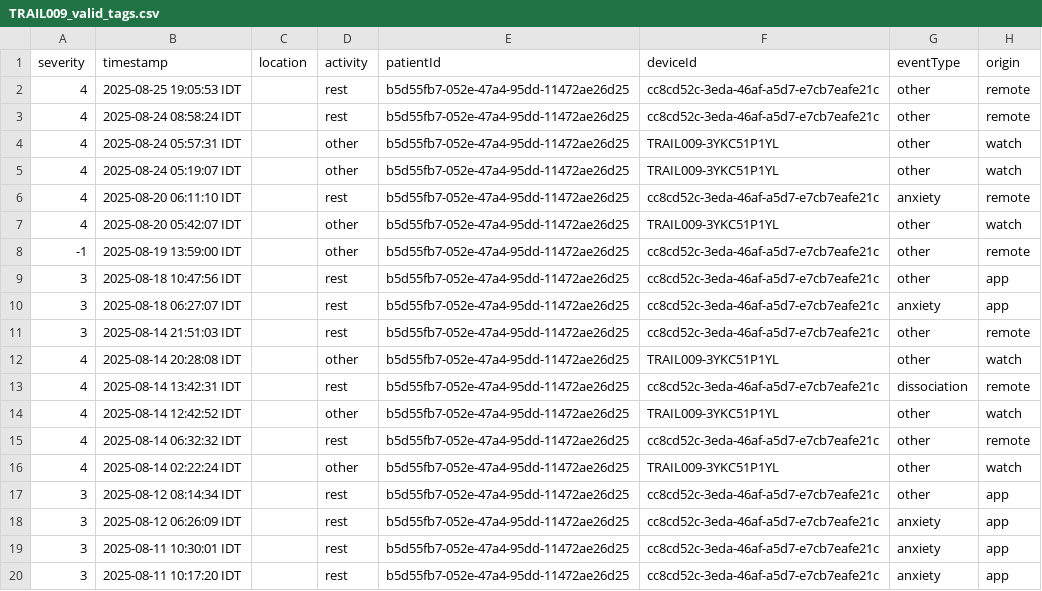
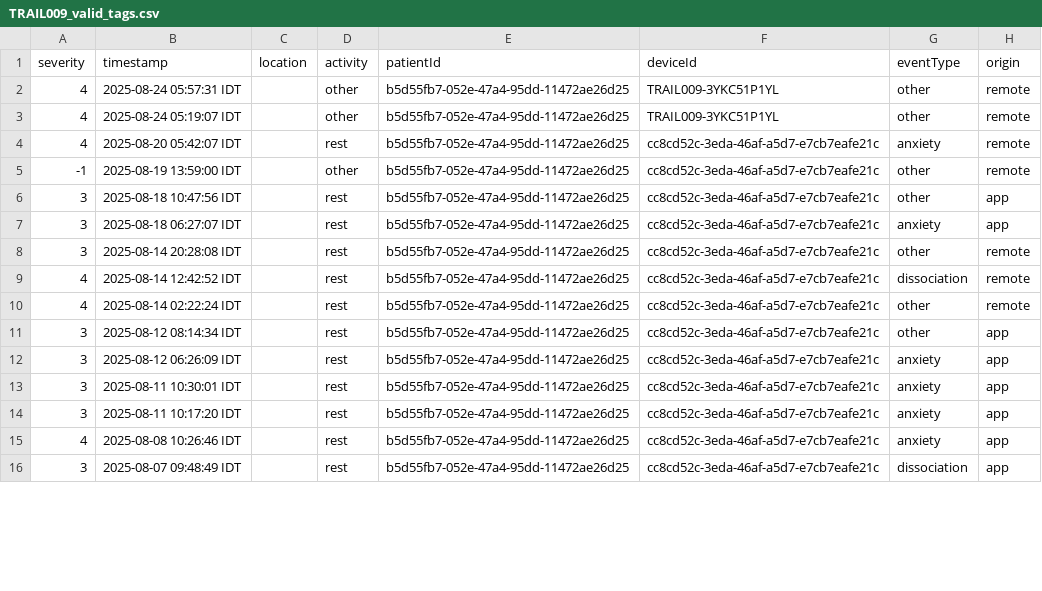
Before and after one commit to dekelcohen/ptsd-attack-prediction, a CSV file: data/embrace_plus/participants_extra_data/valid_tags/TRAIL009_valid_tags.csv, drawn as a sheet; only a part is shown; the shorter side is filled out with more unchanged rows; the diff covers the shown part only.

Commit message:
fixed TRAIL009_valid_tags.csv

```diff
--- a/data/embrace_plus/participants_extra_data/valid_tags/TRAIL009_valid_tags.csv
+++ b/data/embrace_plus/participants_extra_data/valid_tags/TRAIL009_valid_tags.csv
@@ -1,8 +1,5 @@
 severity,timestamp,location,activity,patientId,deviceId,eventType,origin
-4,2025-08-25 19:05:53 IDT,,rest,b5d55fb7-052e-47a4-95dd-11472ae26d25,cc8cd52c-3eda-46af-a5d7-e7cb7eafe21c,other,remote
-4,2025-08-24 08:58:24 IDT,,rest,b5d55fb7-052e-47a4-95dd-11472ae26d25,cc8cd52c-3eda-46af-a5d7-e7cb7eafe21c,other,remote
-4,2025-08-24 05:57:31 IDT,,other,b5d55fb7-052e-47a4-95dd-11472ae26d25,TRAIL009-3YKC51P1YL,other,watch
-4,2025-08-24 05:19:07 IDT,,other,b5d55fb7-052e-47a4-95dd-11472ae26d25,TRAIL009-3YKC51P1YL,other,watch
-4,2025-08-20 06:11:10 IDT,,rest,b5d55fb7-052e-47a4-95dd-11472ae26d25,cc8cd52c-3eda-46af-a5d7-e7cb7eafe21c,anxiety,remote
-4,2025-08-20 05:42:07 IDT,,other,b5d55fb7-052e-47a4-95dd-11472ae26d25,TRAIL009-3YKC51P1YL,other,watch
+4,2025-08-24 05:57:31 IDT,,other,b5d55fb7-052e-47a4-95dd-11472ae26d25,TRAIL009-3YKC51P1YL,other,remote
+4,2025-08-24 05:19:07 IDT,,other,b5d55fb7-052e-47a4-95dd-11472ae26d25,TRAIL009-3YKC51P1YL,other,remote
+4,2025-08-20 05:42:07 IDT,,rest,b5d55fb7-052e-47a4-95dd-11472ae26d25,cc8cd52c-3eda-46af-a5d7-e7cb7eafe21c,anxiety,remote
 -1,2025-08-19 13:59:00 IDT,,other,b5d55fb7-052e-47a4-95dd-11472ae26d25,cc8cd52c-3eda-46af-a5d7-e7cb7eafe21c,other,remote
@@ -10,8 +7,5 @@
 3,2025-08-18 06:27:07 IDT,,rest,b5d55fb7-052e-47a4-95dd-11472ae26d25,cc8cd52c-3eda-46af-a5d7-e7cb7eafe21c,anxiety,app
-3,2025-08-14 21:51:03 IDT,,rest,b5d55fb7-052e-47a4-95dd-11472ae26d25,cc8cd52c-3eda-46af-a5d7-e7cb7eafe21c,other,remote
-4,2025-08-14 20:28:08 IDT,,other,b5d55fb7-052e-47a4-95dd-11472ae26d25,TRAIL009-3YKC51P1YL,other,watch
-4,2025-08-14 13:42:31 IDT,,rest,b5d55fb7-052e-47a4-95dd-11472ae26d25,cc8cd52c-3eda-46af-a5d7-e7cb7eafe21c,dissociation,remote
-4,2025-08-14 12:42:52 IDT,,other,b5d55fb7-052e-47a4-95dd-11472ae26d25,TRAIL009-3YKC51P1YL,other,watch
-4,2025-08-14 06:32:32 IDT,,rest,b5d55fb7-052e-47a4-95dd-11472ae26d25,cc8cd52c-3eda-46af-a5d7-e7cb7eafe21c,other,remote
-4,2025-08-14 02:22:24 IDT,,other,b5d55fb7-052e-47a4-95dd-11472ae26d25,TRAIL009-3YKC51P1YL,other,watch
+3,2025-08-14 20:28:08 IDT,,rest,b5d55fb7-052e-47a4-95dd-11472ae26d25,cc8cd52c-3eda-46af-a5d7-e7cb7eafe21c,other,remote
+4,2025-08-14 12:42:52 IDT,,rest,b5d55fb7-052e-47a4-95dd-11472ae26d25,cc8cd52c-3eda-46af-a5d7-e7cb7eafe21c,dissociation,remote
+4,2025-08-14 02:22:24 IDT,,rest,b5d55fb7-052e-47a4-95dd-11472ae26d25,cc8cd52c-3eda-46af-a5d7-e7cb7eafe21c,other,remote
 3,2025-08-12 08:14:34 IDT,,rest,b5d55fb7-052e-47a4-95dd-11472ae26d25,cc8cd52c-3eda-46af-a5d7-e7cb7eafe21c,other,app
```
Also changed, not shown: 4 removed rows and 4 edited cells elsewhere in this file.
